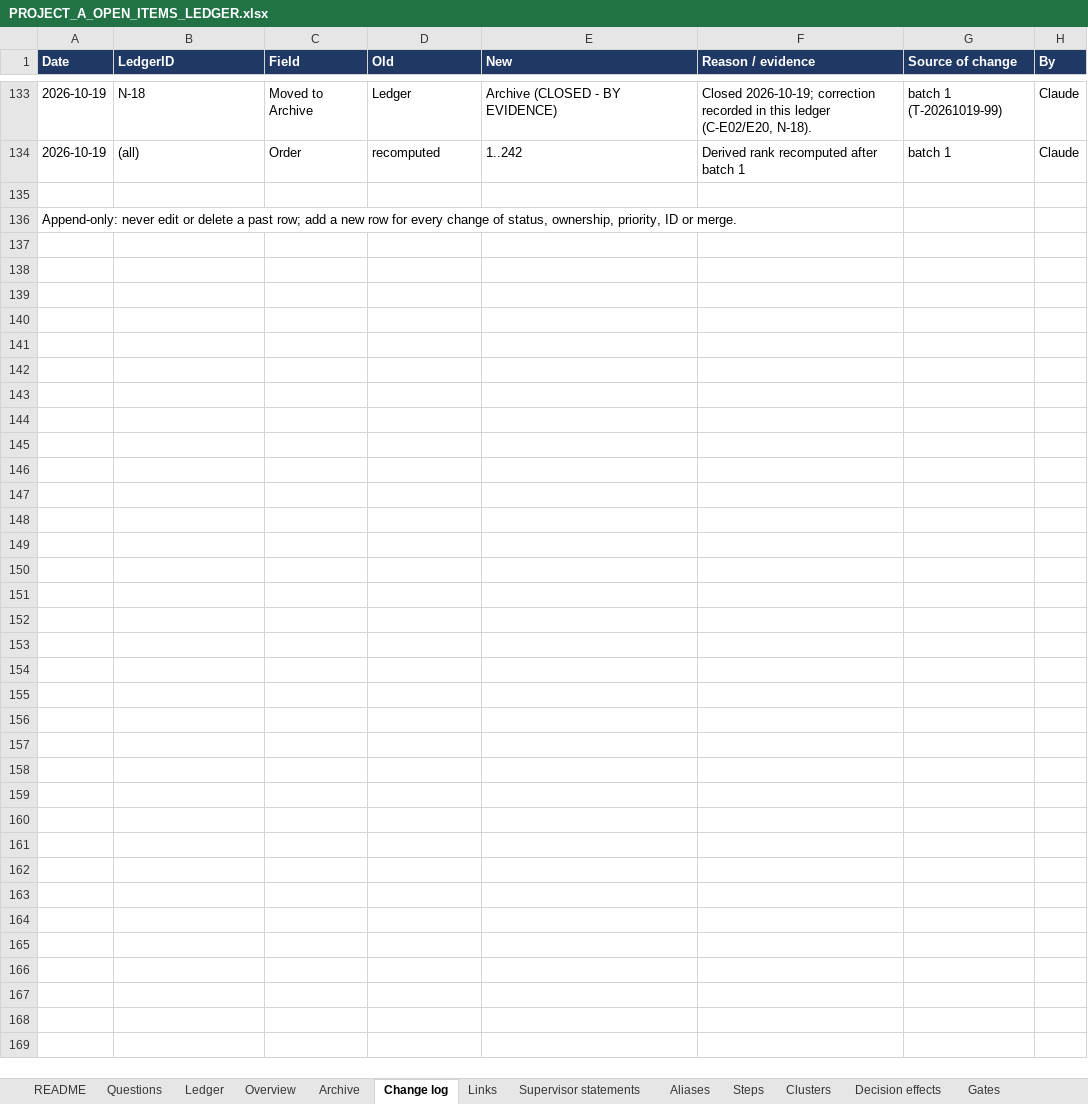
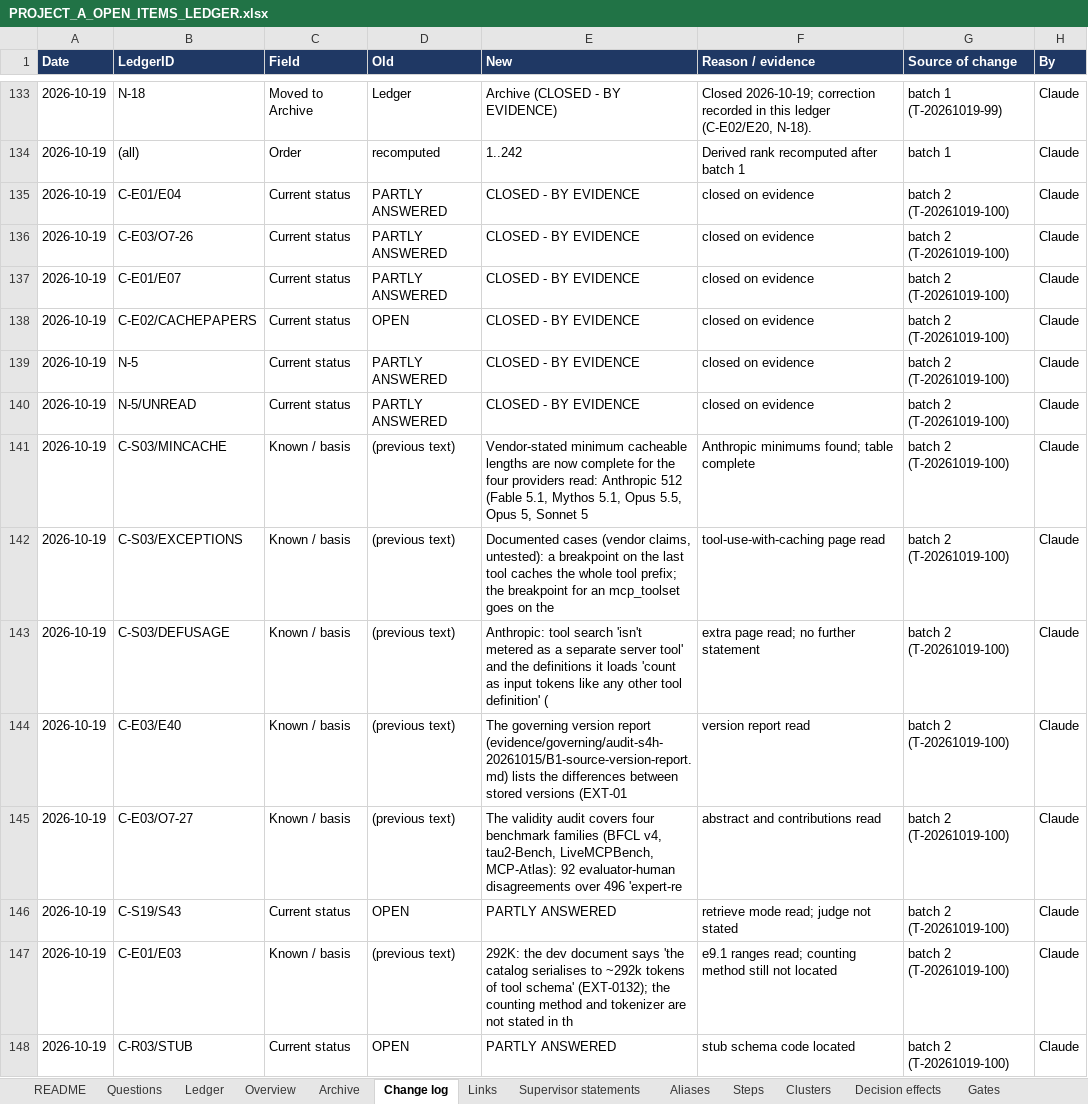
Before and after one commit to omarelansary/thesis-policy-design, an Excel workbook: design/ledger/PROJECT_A_OPEN_ITEMS_LEDGER.xlsx, sheet Change log, drawn as a sheet; only a part is shown, gaps mark what is left out; the shorter side is filled out with more unchanged rows; values as stored, in another font and other column widths than the file's, no borders; the diff covers the shown part only; the diff names each change by its address in the sheet, - before the commit and + after, or states it on an @@ line.

```diff
--- a/design/ledger/PROJECT_A_OPEN_ITEMS_LEDGER.xlsx (sheet Change log)
+++ b/design/ledger/PROJECT_A_OPEN_ITEMS_LEDGER.xlsx (sheet Change log)
+row 135: 2026-10-19 | C-E01/E04 | Current status | PARTLY ANSWERED | CLOSED - BY EVIDENCE | closed on evidence | batch 2 (T-20261019-100) | Claude
+row 136: 2026-10-19 | C-E03/O7-26 | Current status | PARTLY ANSWERED | CLOSED - BY EVIDENCE | closed on evidence | batch 2 (T-20261019-100) | Claude
+row 137: 2026-10-19 | C-E01/E07 | Current status | PARTLY ANSWERED | CLOSED - BY EVIDENCE | closed on evidence | batch 2 (T-20261019-100) | Claude
+row 138: 2026-10-19 | C-E02/CACHEPAPERS | Current status | OPEN | CLOSED - BY EVIDENCE | closed on evidence | batch 2 (T-20261019-100) | Claude
+row 139: 2026-10-19 | N-5 | Current status | PARTLY ANSWERED | CLOSED - BY EVIDENCE | closed on evidence | batch 2 (T-20261019-100) | Claude
+row 140: 2026-10-19 | N-5/UNREAD | Current status | PARTLY ANSWERED | CLOSED - BY EVIDENCE | closed on evidence | batch 2 (T-20261019-100) | Claude
+row 141: 2026-10-19 | C-S03/MINCACHE | Known / basis | (previous text) | Vendor-stated minimum cacheable lengths are now complete for the four providers read: Anthropic 512 (Fable 5.1, Mythos 5.1, Opus 5.5, Opus 5, Sonnet 5 | Anthropic minimums found; table complete | batch 2 (T-20261019-100) | Claude
+row 142: 2026-10-19 | C-S03/EXCEPTIONS | Known / basis | (previous text) | Documented cases (vendor claims, untested): a breakpoint on the last tool caches the whole tool prefix; the breakpoint for an mcp_toolset goes on the | tool-use-with-caching page read | batch 2 (T-20261019-100) | Claude
+row 143: 2026-10-19 | C-S03/DEFUSAGE | Known / basis | (previous text) | Anthropic: tool search 'isn't metered as a separate server tool' and the definitions it loads 'count as input tokens like any other tool definition' ( | extra page read; no further statement | batch 2 (T-20261019-100) | Claude
+row 144: 2026-10-19 | C-E03/E40 | Known / basis | (previous text) | The governing version report (evidence/governing/audit-s4h-20261015/B1-source-version-report.md) lists the differences between stored versions (EXT-01 | version report read | batch 2 (T-20261019-100) | Claude
+row 145: 2026-10-19 | C-E03/O7-27 | Known / basis | (previous text) | The validity audit covers four benchmark families (BFCL v4, tau2-Bench, LiveMCPBench, MCP-Atlas): 92 evaluator-human disagreements over 496 'expert-re | abstract and contributions read | batch 2 (T-20261019-100) | Claude
+row 146: 2026-10-19 | C-S19/S43 | Current status | OPEN | PARTLY ANSWERED | retrieve mode read; judge not stated | batch 2 (T-20261019-100) | Claude
+row 147: 2026-10-19 | C-E01/E03 | Known / basis | (previous text) | 292K: the dev document says 'the catalog serialises to ~292k tokens of tool schema' (EXT-0132); the counting method and tokenizer are not stated in th | e9.1 ranges read; counting method still not located | batch 2 (T-20261019-100) | Claude
+row 148: 2026-10-19 | C-R03/STUB | Current status | OPEN | PARTLY ANSWERED | stub schema code located | batch 2 (T-20261019-100) | Claude
```
Also changed, not shown: 13 added rows elsewhere in this sheet, sheet Ledger, sheet Archive, sheet Sources, sheet Steps, sheet Gates, sheet README, 46 other files.
